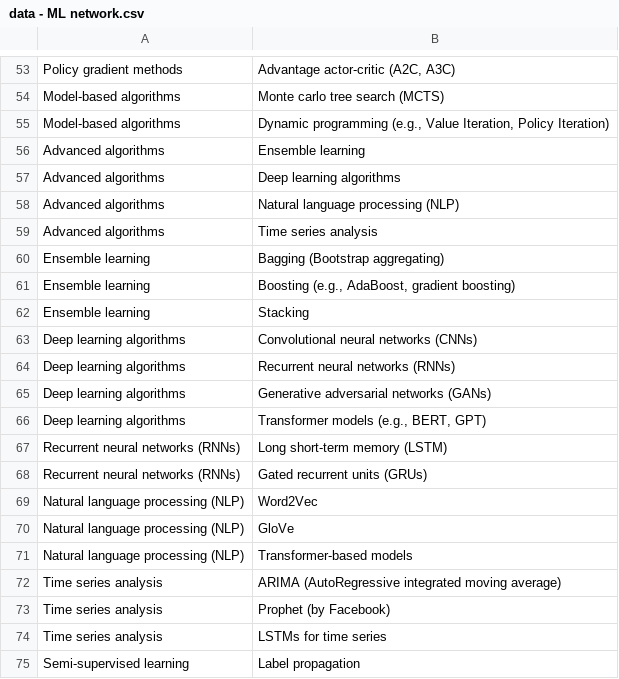
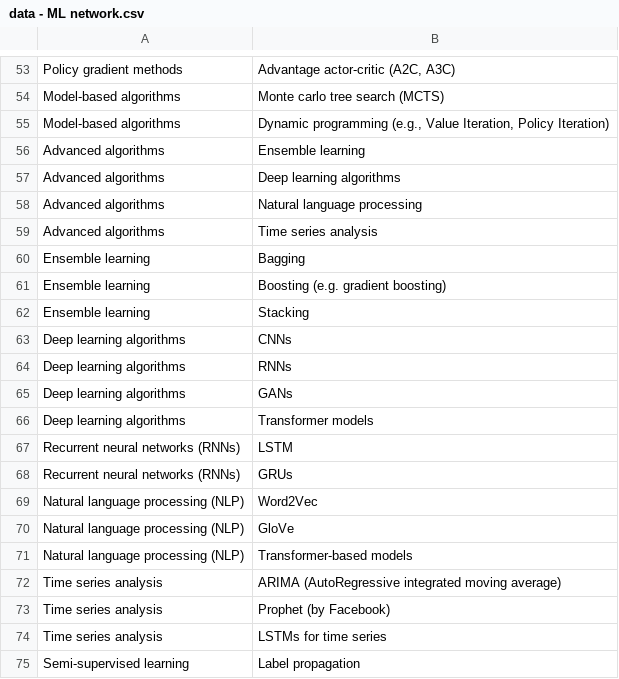
Before and after one commit to Educative-Content/graphicData, a CSV file: data - ML network.csv, drawn as a sheet; only a part is shown, gaps mark what is left out.

Commit message:
Update data - ML network.csv

```diff
--- a/data - ML network.csv
+++ b/data - ML network.csv
@@ -57,13 +57,13 @@ Advanced algorithms,Ensemble learning
 Advanced algorithms,Deep learning algorithms
-Advanced algorithms,Natural language processing (NLP)
+Advanced algorithms,Natural language processing
 Advanced algorithms,Time series analysis
-Ensemble learning,Bagging (Bootstrap aggregating)
-Ensemble learning,"Boosting (e.g., AdaBoost, gradient boosting)"
+Ensemble learning,Bagging
+Ensemble learning,Boosting (e.g. gradient boosting)
 Ensemble learning,Stacking
-Deep learning algorithms,Convolutional neural networks (CNNs)
-Deep learning algorithms,Recurrent neural networks (RNNs)
-Deep learning algorithms,Generative adversarial networks (GANs)
-Deep learning algorithms,"Transformer models (e.g., BERT, GPT)"
-Recurrent neural networks (RNNs),Long short-term memory (LSTM)
-Recurrent neural networks (RNNs),Gated recurrent units (GRUs)
+Deep learning algorithms,CNNs
+Deep learning algorithms,RNNs
+Deep learning algorithms,GANs
+Deep learning algorithms,Transformer models
+Recurrent neural networks (RNNs),LSTM
+Recurrent neural networks (RNNs),GRUs
 Natural language processing (NLP),Word2Vec
```
